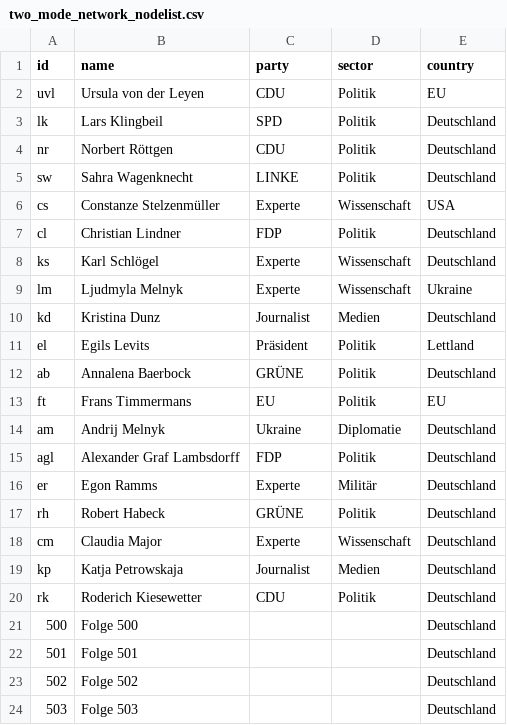
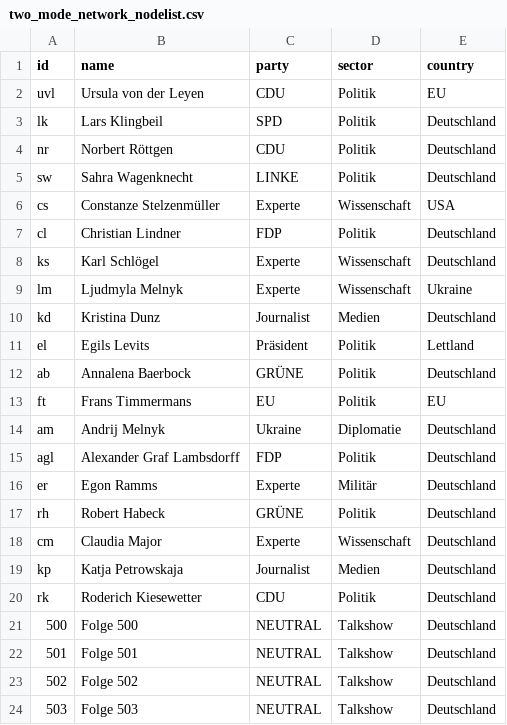
Before and after one commit to Franka115/Anne-Will-Netzwerk-2, a CSV file: two_mode_network_nodelist.csv, drawn as a sheet.

Commit message:
Update two_mode_network_nodelist.csv

```diff
--- a/two_mode_network_nodelist.csv
+++ b/two_mode_network_nodelist.csv
@@ -20,5 +20,5 @@ kp,Katja Petrowskaja,Journalist,Medien,Deutschland
 rk,Roderich Kiesewetter,CDU,Politik,Deutschland
-500,Folge 500,,,Deutschland
-501,Folge 501,,,Deutschland
-502,Folge 502,,,Deutschland
-503,Folge 503,,,Deutschland
+500,Folge 500,NEUTRAL,Talkshow,Deutschland
+501,Folge 501,NEUTRAL,Talkshow,Deutschland
+502,Folge 502,NEUTRAL,Talkshow,Deutschland
+503,Folge 503,NEUTRAL,Talkshow,Deutschland
```
